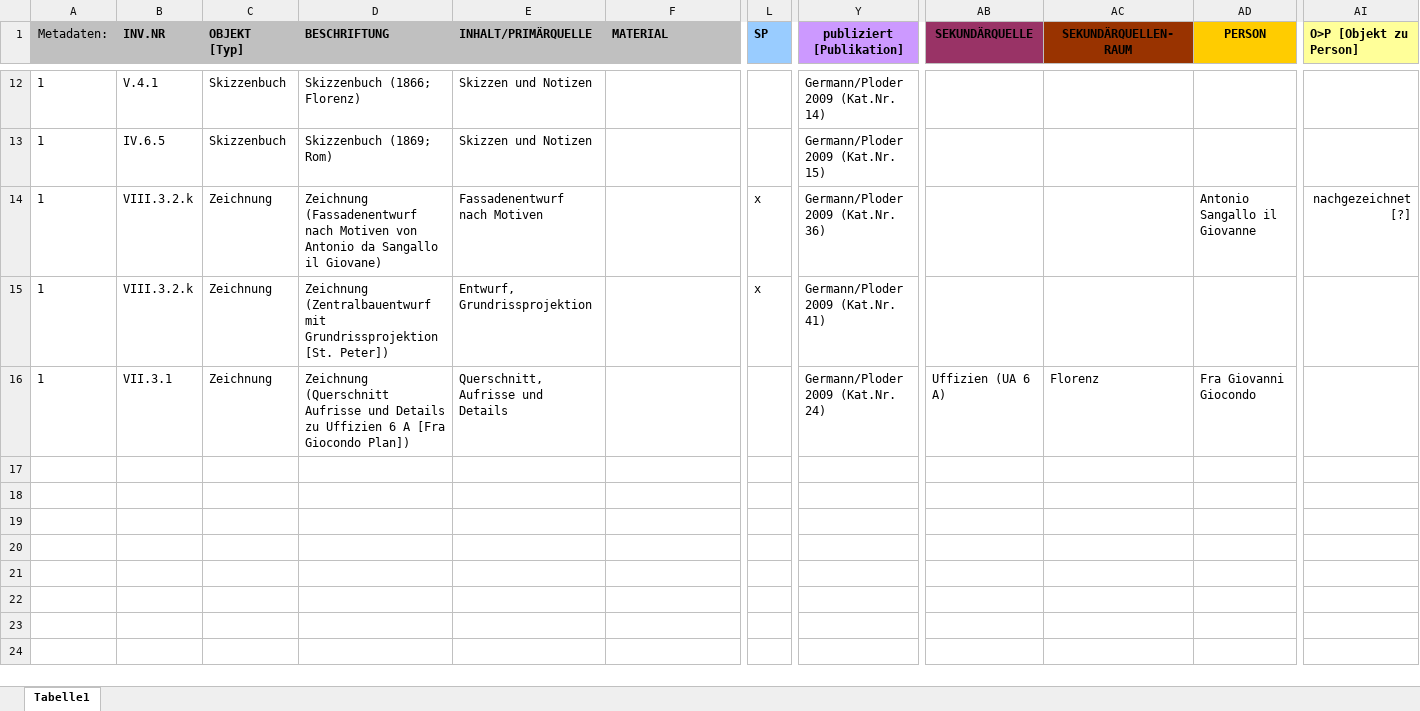
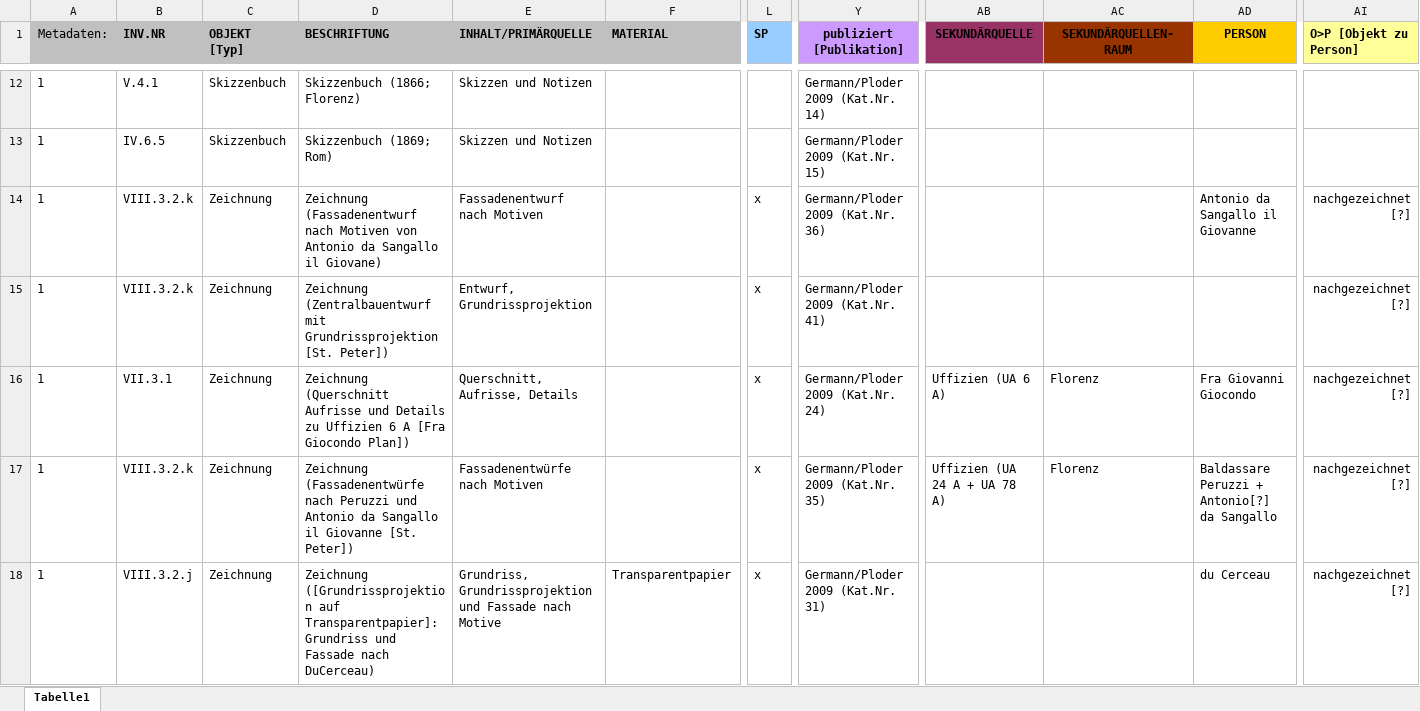
Before and after one commit to acady/geymueller, an Excel workbook: data/christoph/datenmodell_test.xlsx, sheet Tabelle1, drawn as a sheet; only a part is shown, gaps mark what is left out; values as stored, in another font and other column widths than the file's, no borders; rows hold the shown columns only; the diff covers the shown part only; the diff names each change by its address in the sheet, - before the commit and + after, or states it on an @@ line.

```diff
--- a/data/christoph/datenmodell_test.xlsx (sheet Tabelle1)
+++ b/data/christoph/datenmodell_test.xlsx (sheet Tabelle1)
-AD14 (PERSON): Antonio Sangallo il Giovanne
+AD14 (PERSON): Antonio da Sangallo il Giovanne
-AI15:AI16 (O>P [Objekt zu Person]): (empty)
+AI15:AI16 (O>P [Objekt zu Person]): nachgezeichnet [?]
-E16 (INHALT/PRIMÄRQUELLE): Querschnitt, Aufrisse und Details
+E16 (INHALT/PRIMÄRQUELLE): Querschnitt, Aufrisse, Details
-L16 (SP): (empty)
+L16 (SP): x
+row 17: 1 | VIII.3.2.k | Zeichnung | Zeichnung (Fassadenentwürfe nach Peruzzi und Antonio da Sangallo il Giovanne [St. Peter]) | Fassadenentwürfe nach Motiven |  | x | Germann/Ploder 2009 (Kat.Nr. 35) | Uffizien (UA 24 A + UA 78 A) | Florenz | Baldassare Peruzzi + Antonio[?] da Sangallo | nachgezeichnet [?]
+row 18: 1 | VIII.3.2.j | Zeichnung | Zeichnung ([Grundrissprojektion auf Transparentpapier]: Grundriss und Fassade nach DuCerceau) | Grundriss, Grundrissprojektion und Fassade nach Motive | Transparentpapier | x | Germann/Ploder 2009 (Kat.Nr. 31) |  |  | du Cerceau | nachgezeichnet [?]
```
Also changed, not shown: 24 added rows, 4 edited cells and cell formats elsewhere in this sheet, data/christoph/Intvent_final_0.xlsx, 2 other files.
